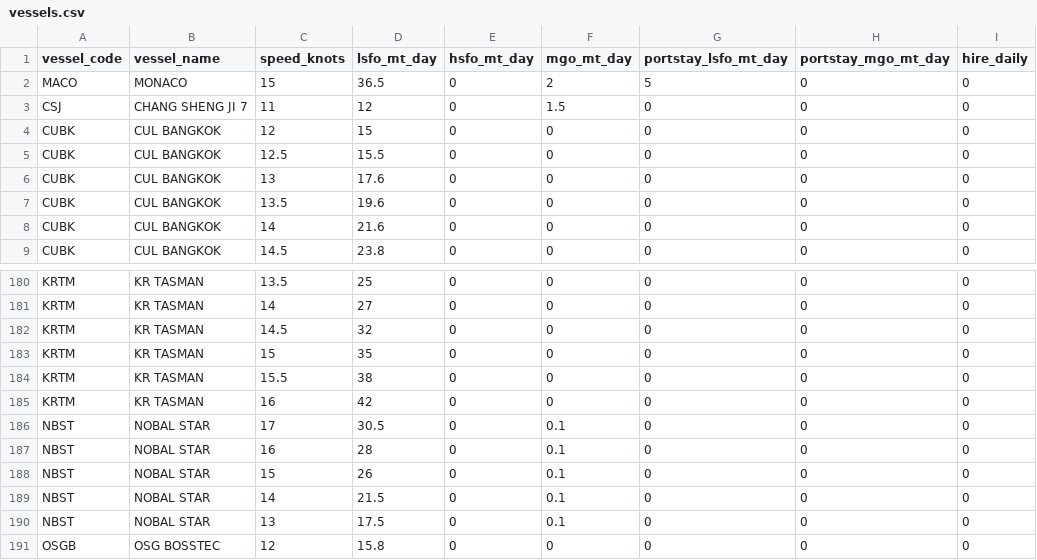
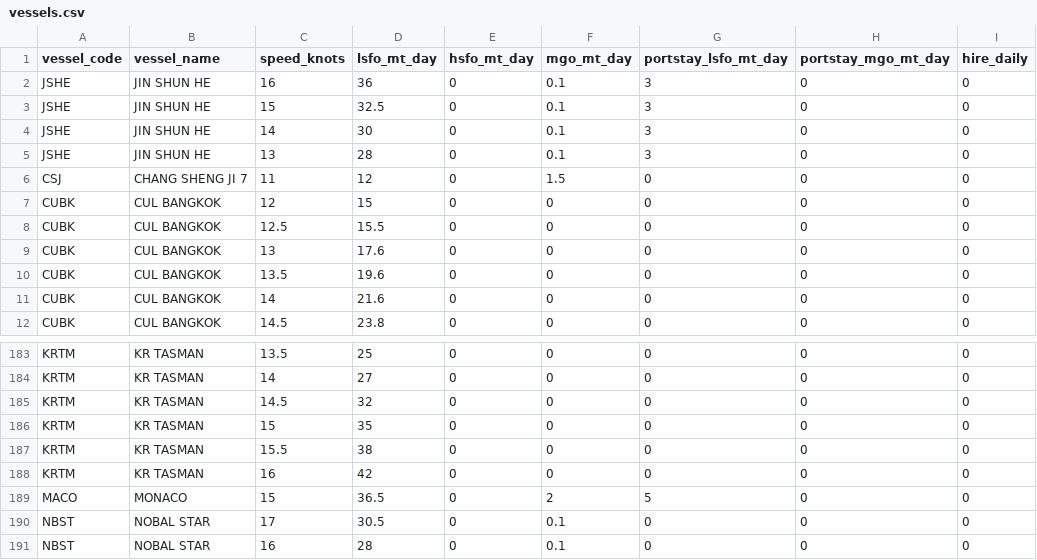
Before and after one commit to LeahLiuL/Schedule-Simulation, a CSV file: shipping_data/vessels.csv, drawn as a sheet; only a part is shown, gaps mark what is left out; the shorter side is filled out with more unchanged rows.

Commit message:
Update vessels.csv via Data Manager (2026-07-01)

```diff
--- a/shipping_data/vessels.csv
+++ b/shipping_data/vessels.csv
@@ -1,3 +1,6 @@
 vessel_code,vessel_name,speed_knots,lsfo_mt_day,hsfo_mt_day,mgo_mt_day,portstay_lsfo_mt_day,portstay_mgo_mt_day,hire_daily
-MACO,MONACO,15,36.5,0,2,5,0,0
+JSHE,JIN SHUN HE,16,36,0,0.1,3,0,0
+JSHE,JIN SHUN HE,15,32.5,0,0.1,3,0,0
+JSHE,JIN SHUN HE,14,30,0,0.1,3,0,0
+JSHE,JIN SHUN HE,13,28,0,0.1,3,0,0
 CSJ,CHANG SHENG JI 7,11,12,0,1.5,0,0,0
@@ -185,2 +188,3 @@ KRTM,KR TASMAN,15.5,38,0,0,0,0,0
 KRTM,KR TASMAN,16,42,0,0,0,0,0
+MACO,MONACO,15,36.5,0,2,5,0,0
 NBST,NOBAL STAR,17,30.5,0,0.1,0,0,0
```
